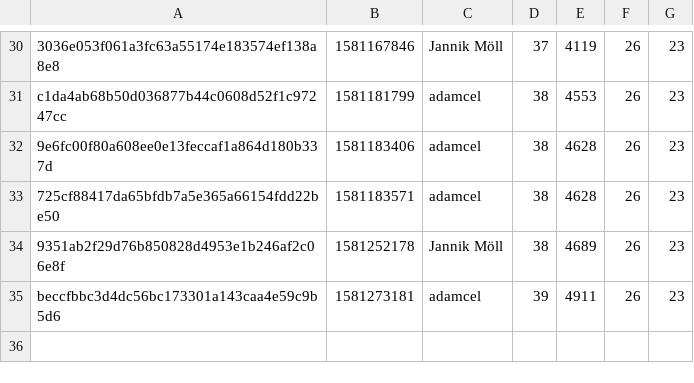
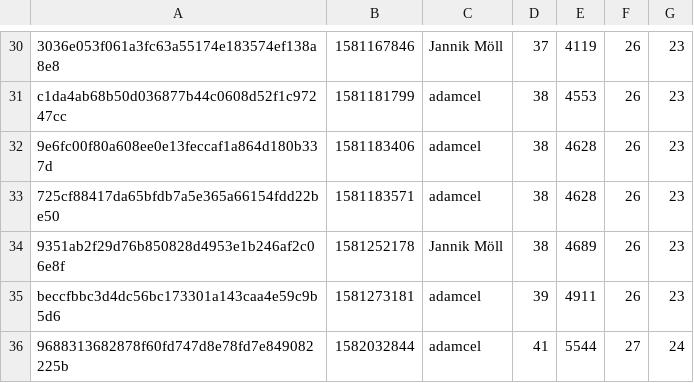
Before and after one commit to MoellJ/moellj.github.io, a CSV file: data/stats.csv, drawn as a sheet; only a part is shown, gaps mark what is left out.

```diff
--- a/data/stats.csv
+++ b/data/stats.csv
@@ -35 +35,2 @@ c1da4ab68b50d036877b44c0608d52f1c97247cc , 1581181799 , adamcel , 38 , 4553 , 26
 beccfbbc3d4dc56bc173301a143caa4e59c9b5d6 , 1581273181 , adamcel , 39 , 4911 , 26 , 23
+9688313682878f60fd747d8e78fd7e849082225b , 1582032844 , adamcel , 41 , 5544 , 27 , 24
```
